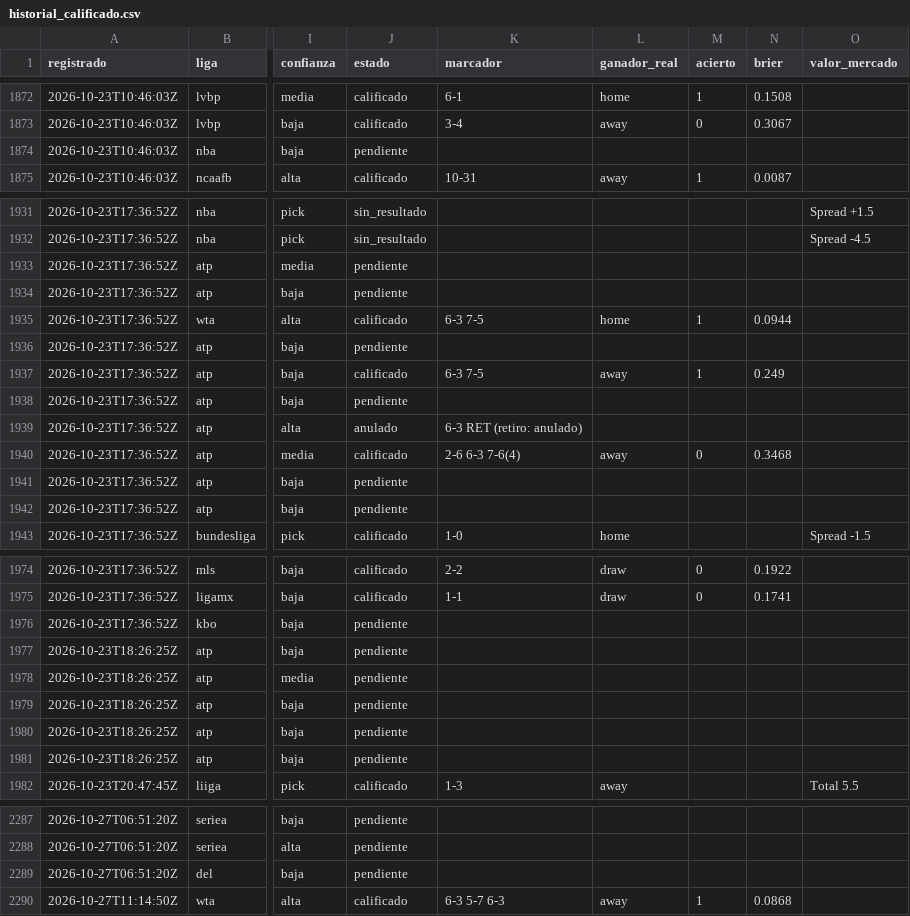
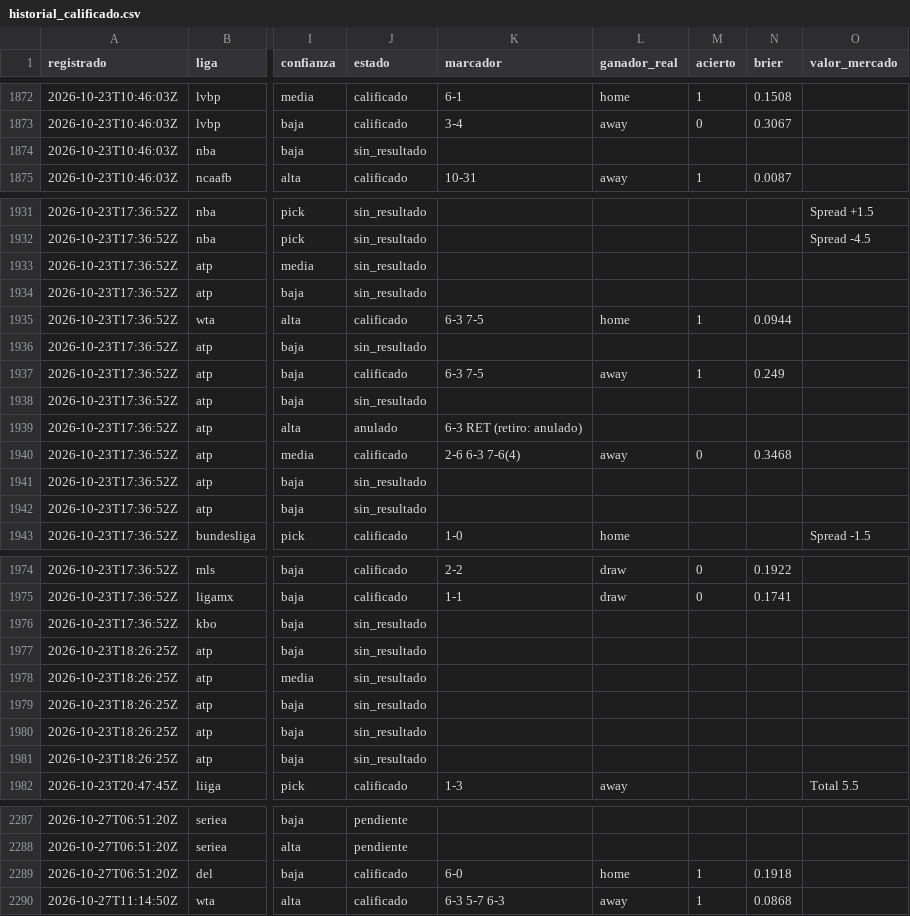
Before and after one commit to tenisman12/edgeline, a CSV file: salida/historial_calificado.csv, drawn as a sheet; only a part is shown, gaps mark what is left out; the diff covers the shown part only; the diff names each change by its address in the sheet, - before the commit and + after, or states it on an @@ line.

```diff
--- a/salida/historial_calificado.csv
+++ b/salida/historial_calificado.csv
-J1874 (estado): pendiente
+J1874 (estado): sin_resultado
-J1933:J1934 (estado): pendiente
+J1933:J1934 (estado): sin_resultado
-J1936 (estado): pendiente
+J1936 (estado): sin_resultado
-J1938 (estado): pendiente
+J1938 (estado): sin_resultado
-J1941:J1942 (estado): pendiente
+J1941:J1942 (estado): sin_resultado
-J1976:J1981 (estado): pendiente
+J1976:J1981 (estado): sin_resultado
-J2289 (estado): pendiente
+J2289 (estado): calificado
-K2289 (marcador): (empty)
+K2289 (marcador): 6-0
-L2289 (ganador_real): (empty)
+L2289 (ganador_real): home
-M2289 (acierto): (empty)
+M2289 (acierto): 1
-N2289 (brier): (empty)
+N2289 (brier): 0.1918
```
Also changed, not shown: 27 edited cells elsewhere in this file, salida/historial_angulos_total.csv, salida/historial_picks_dia_calificado.csv, 45 other files.
